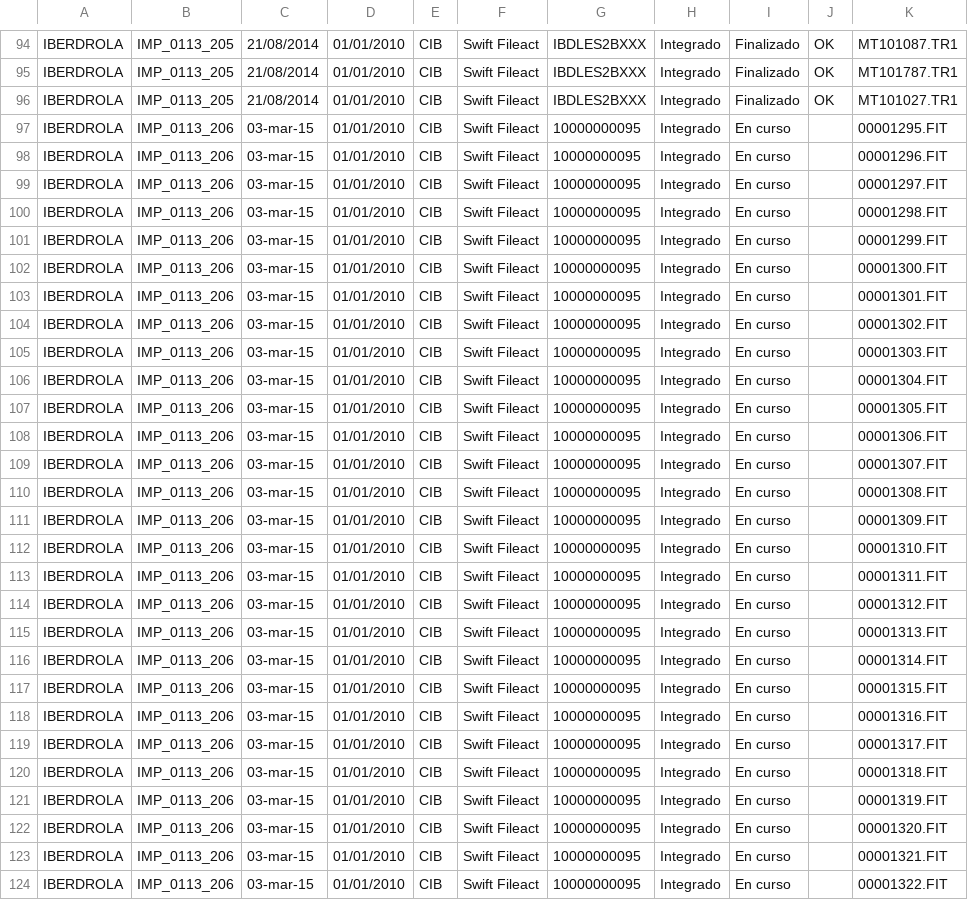
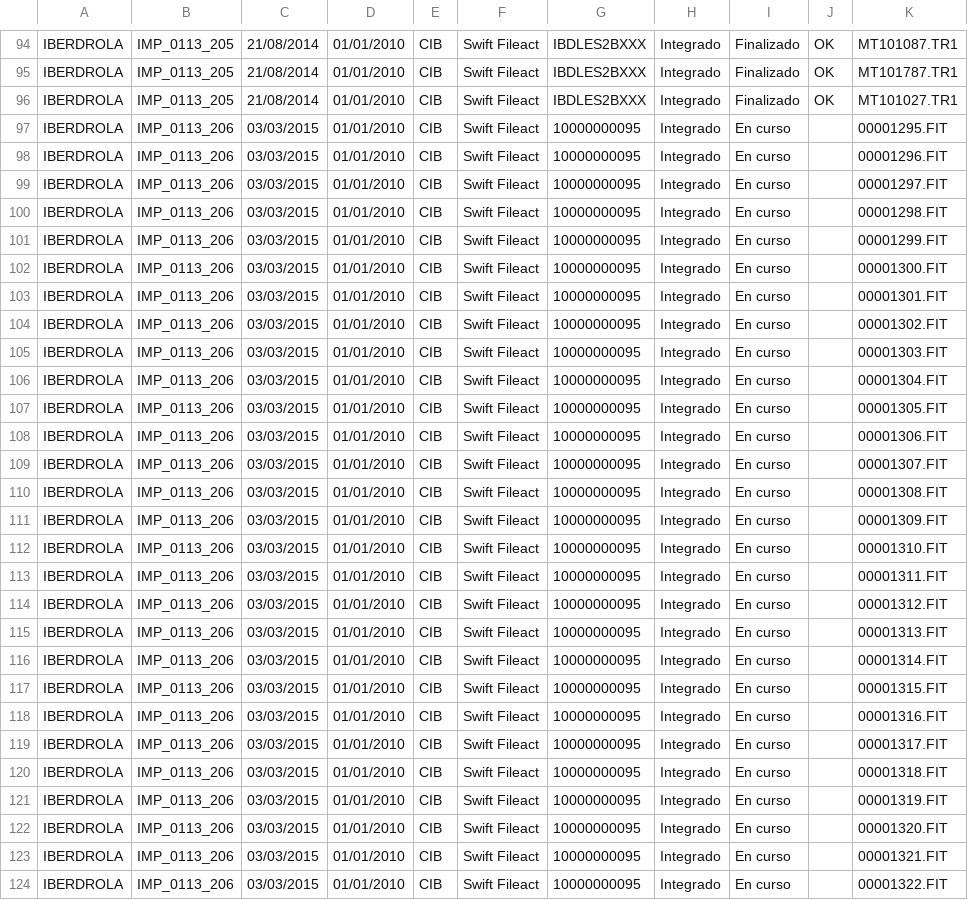
Before and after one commit to Administrador01/ste-portal, a CSV file: STE/war/datadocs/pruebasCarga3.csv, drawn as a sheet; only a part is shown, gaps mark what is left out; the diff covers the shown part only; the diff names each change by its address in the sheet, - before the commit and + after, or states it on an @@ line.

```diff
--- a/STE/war/datadocs/pruebasCarga3.csv
+++ b/STE/war/datadocs/pruebasCarga3.csv
-C97:C124: 03-mar-15
+C97:C124: 03/03/2015
```
Also changed, not shown: 42 edited cells elsewhere in this file, STE/war/datadocs/CARGAPRUEBASTOTAL2.csv, STE/war/datadocs/pruebasCarga1.csv, 16 other files.
